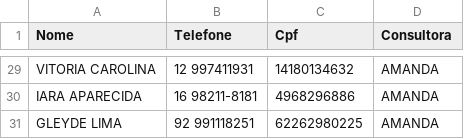
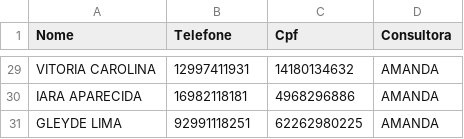
Before and after one commit to sousas2ds/Contatos, a CSV file: contatos-amanda.csv, drawn as a sheet; only a part is shown, gaps mark what is left out; the diff covers the shown part only; the diff names each change by its address in the sheet, - before the commit and + after, or states it on an @@ line.

```diff
--- a/contatos-amanda.csv
+++ b/contatos-amanda.csv
-B29 (Telefone): 12 997411931
+B29 (Telefone): 12997411931
-B30 (Telefone): 16 98211-8181
+B30 (Telefone): 16982118181
-B31 (Telefone): 92 991118251
+B31 (Telefone): 92991118251
```
Also changed, not shown: 27 edited cells elsewhere in this file.
